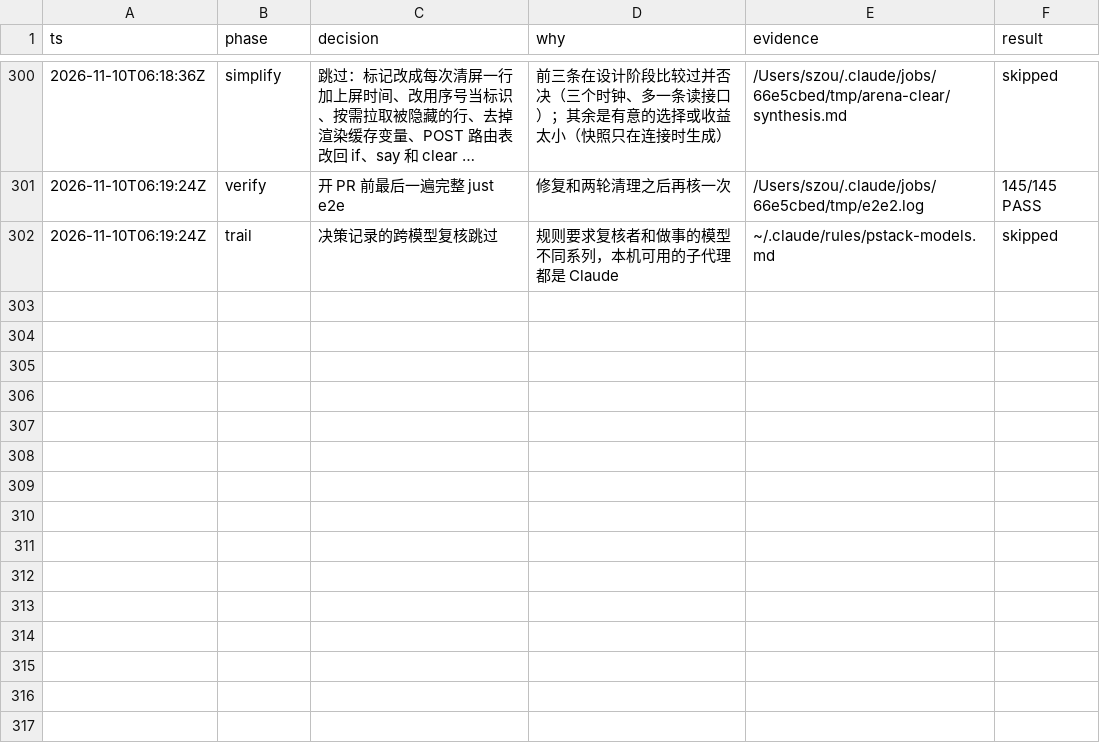
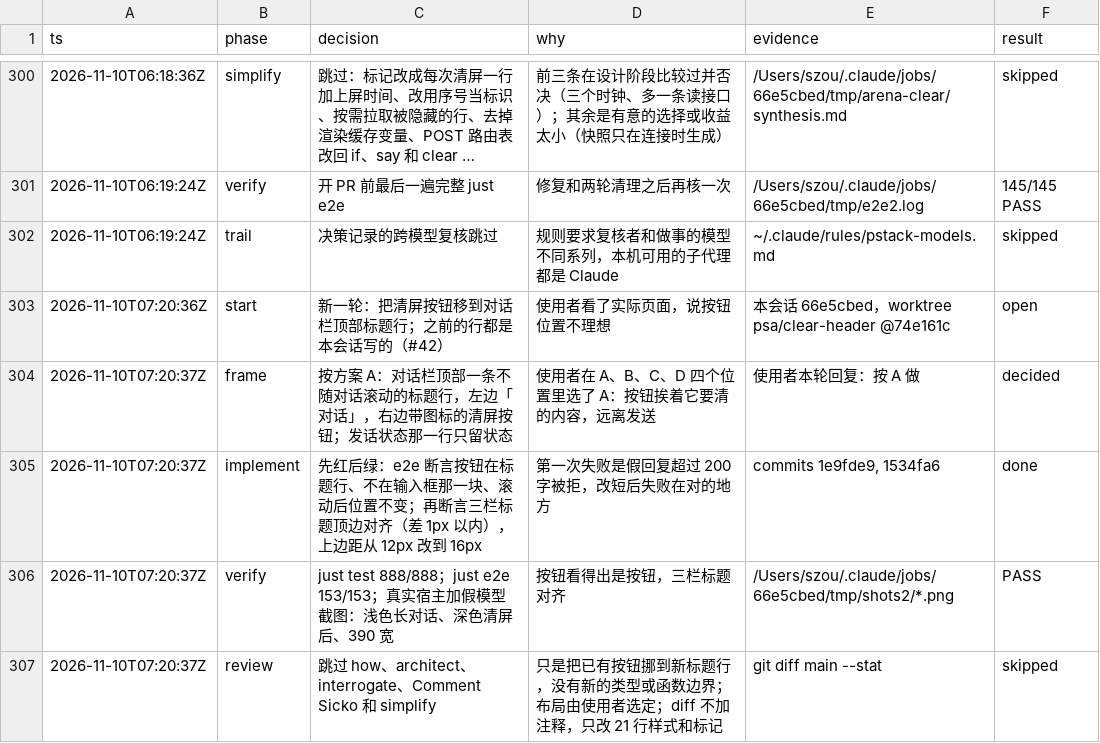
Before and after one commit to aicoder2048/pi-super-agent, a TSV file: docs/web-client/decisions.tsv, drawn as a sheet; only a part is shown, gaps mark what is left out; long unchanged cells end in ….

```diff
--- a/docs/web-client/decisions.tsv
+++ b/docs/web-client/decisions.tsv
@@ -302 +302,6 @@ ts	phase	decision	why	evidence	result
 2026-11-10T06:19:24Z	trail	决策记录的跨模型复核跳过	规则要求复核者和做事的模型不同系列，本机可用的子代理都是 Claude	~/.claude/rules/pstack-models.md	skipped
+2026-11-10T07:20:36Z	start	新一轮：把清屏按钮移到对话栏顶部标题行；之前的行都是本会话写的（#42）	使用者看了实际页面，说按钮位置不理想	本会话 66e5cbed，worktree psa/clear-header @74e161c	open
+2026-11-10T07:20:37Z	frame	按方案 A：对话栏顶部一条不随对话滚动的标题行，左边「对话」，右边带图标的清屏按钮；发话状态那一行只留状态	使用者在 A、B、C、D 四个位置里选了 A：按钮挨着它要清的内容，远离发送	使用者本轮回复：按 A 做	decided
+2026-11-10T07:20:37Z	implement	先红后绿：e2e 断言按钮在标题行、不在输入框那一块、滚动后位置不变；再断言三栏标题顶边对齐（差 1px 以内），上边距从 12px 改到 16px	第一次失败是假回复超过 200 字被拒，改短后失败在对的地方	commits 1e9fde9, 1534fa6	done
+2026-11-10T07:20:37Z	verify	just test 888/888；just e2e 153/153；真实宿主加假模型截图：浅色长对话、深色清屏后、390 宽	按钮看得出是按钮，三栏标题对齐	/Users/szou/.claude/jobs/66e5cbed/tmp/shots2/*.png	PASS
+2026-11-10T07:20:37Z	review	跳过 how、architect、interrogate、Comment Sicko 和 simplify	只是把已有按钮挪到新标题行，没有新的类型或函数边界；布局由使用者选定；diff 不加注释，只改 21 行样式和标记	git diff main --stat	skipped
```
